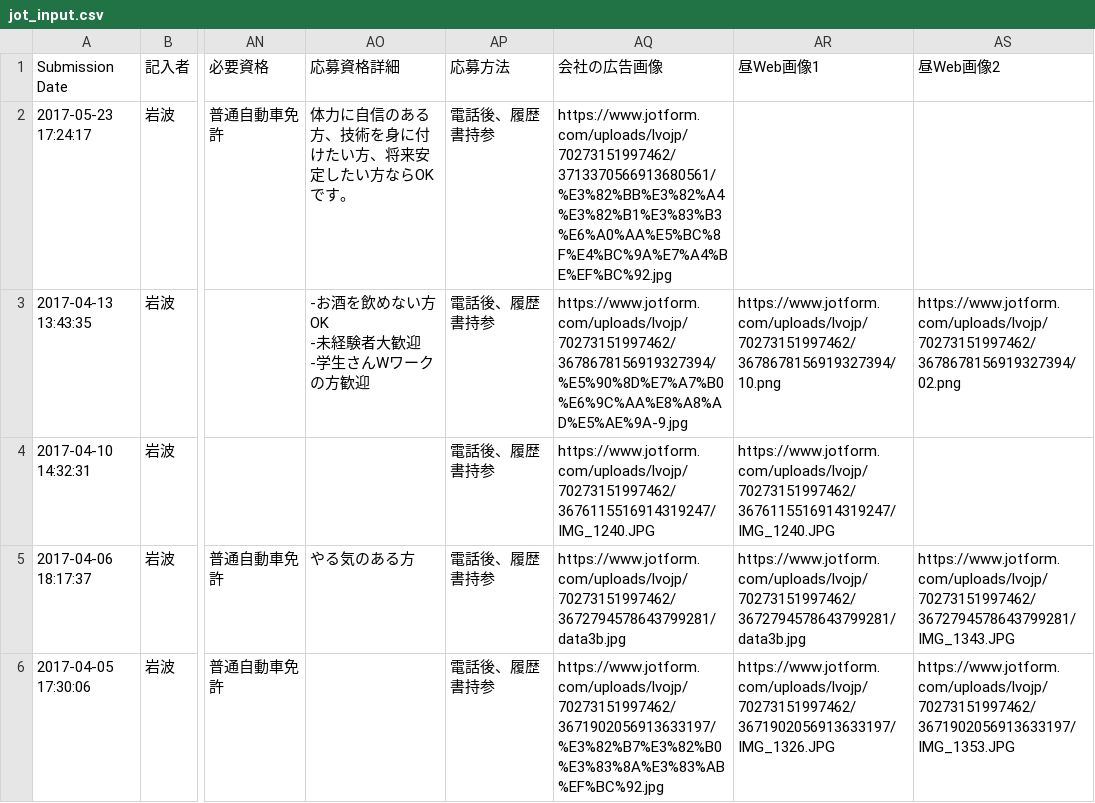
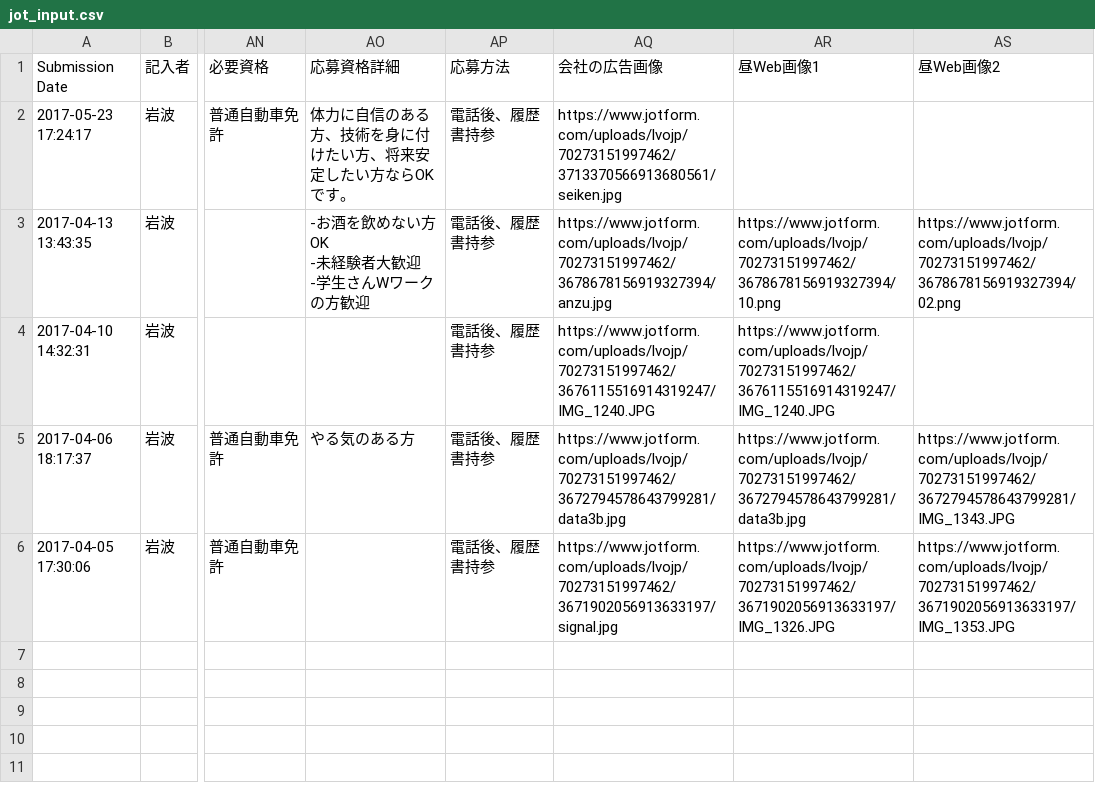
Before and after one commit to lvojp/jotform_to_view, a CSV file: jot_input.csv, drawn as a sheet; only a part is shown, gaps mark what is left out; the diff names each change by its address in the sheet, - before the commit and + after, or states it on an @@ line.

```diff
--- a/jot_input.csv
+++ b/jot_input.csv
-AQ2 (会社の広告画像): https://www.jotform.com/uploads/lvojp/70273151997462/3713370566913680561/%E3%82%BB%E3%82%A4%E3%82%B1%E3%83%B3%E6%A0%AA%E5%BC%8F%E4%BC%9A%E7%A4%BE%EF%BC%92.jpg
+AQ2 (会社の広告画像): https://www.jotform.com/uploads/lvojp/70273151997462/3713370566913680561/seiken.jpg
-AQ3 (会社の広告画像): https://www.jotform.com/uploads/lvojp/70273151997462/3678678156919327394/%E5%90%8D%E7%A7%B0%E6%9C%AA%E8%A8%AD%E5%AE%9A-9.jpg
+AQ3 (会社の広告画像): https://www.jotform.com/uploads/lvojp/70273151997462/3678678156919327394/anzu.jpg
-AQ6 (会社の広告画像): https://www.jotform.com/uploads/lvojp/70273151997462/3671902056913633197/%E3%82%B7%E3%82%B0%E3%83%8A%E3%83%AB%EF%BC%92.jpg
+AQ6 (会社の広告画像): https://www.jotform.com/uploads/lvojp/70273151997462/3671902056913633197/signal.jpg
```
Also changed, not shown: 14 other files.
